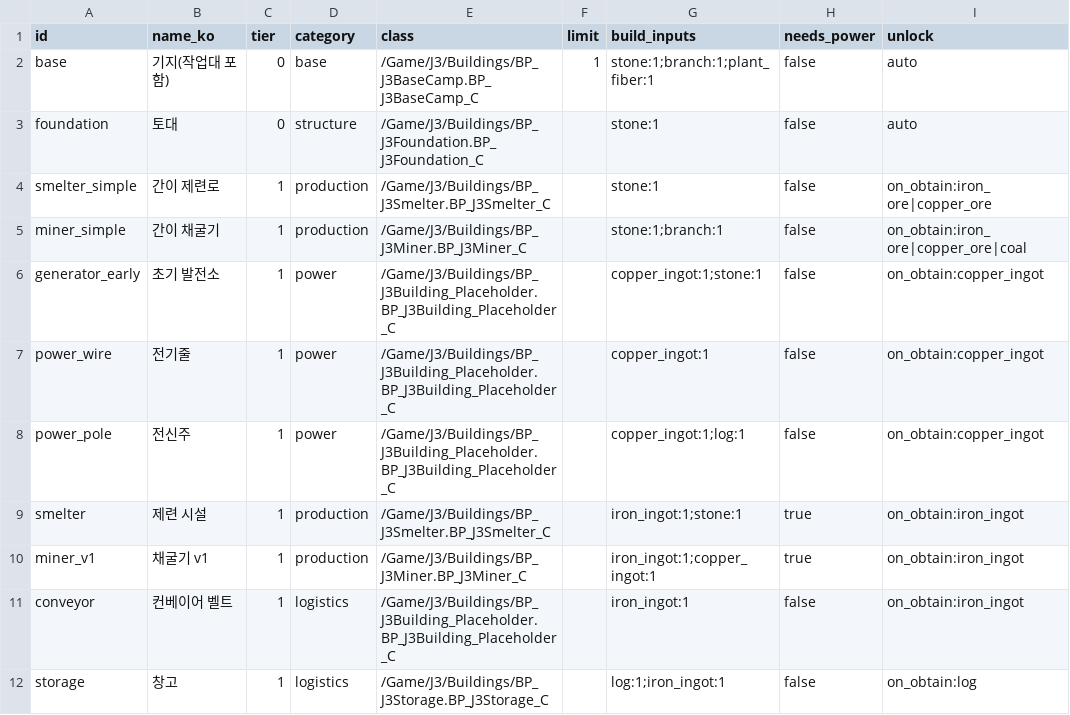
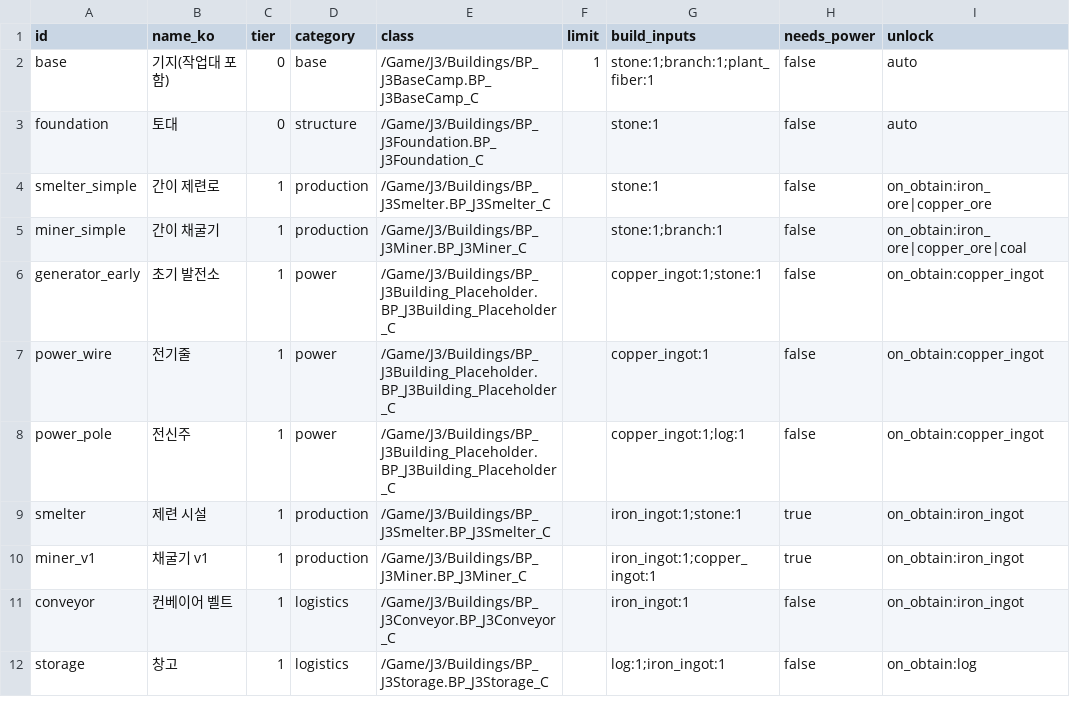
Before and after one commit to Jo-jaehyeon/J3, a CSV file: Data/buildings.csv, drawn as a sheet; only a part is shown; the diff names each change by its address in the sheet, - before the commit and + after, or states it on an @@ line.

```diff
--- a/Data/buildings.csv
+++ b/Data/buildings.csv
-E11 (class): /Game/J3/Buildings/BP_J3Building_Placeholder.BP_J3Building_Placeholder_C
+E11 (class): /Game/J3/Buildings/BP_J3Conveyor.BP_J3Conveyor_C
```
Also changed, not shown: Data/config.csv, 24 other files.
